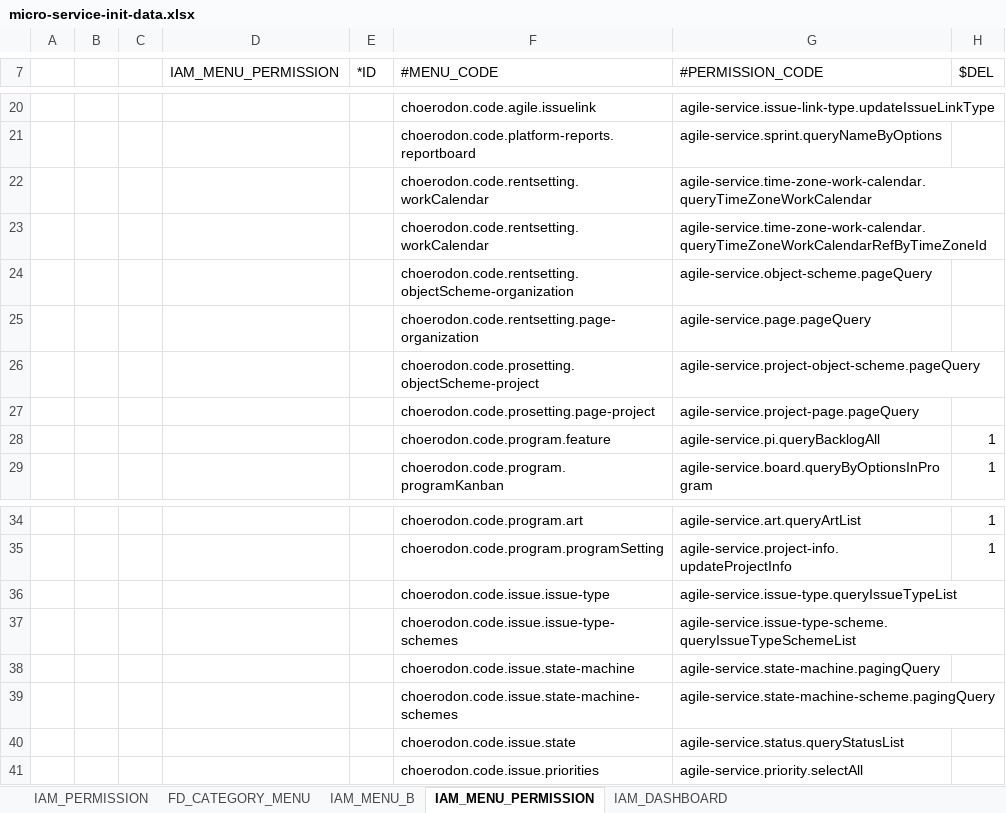
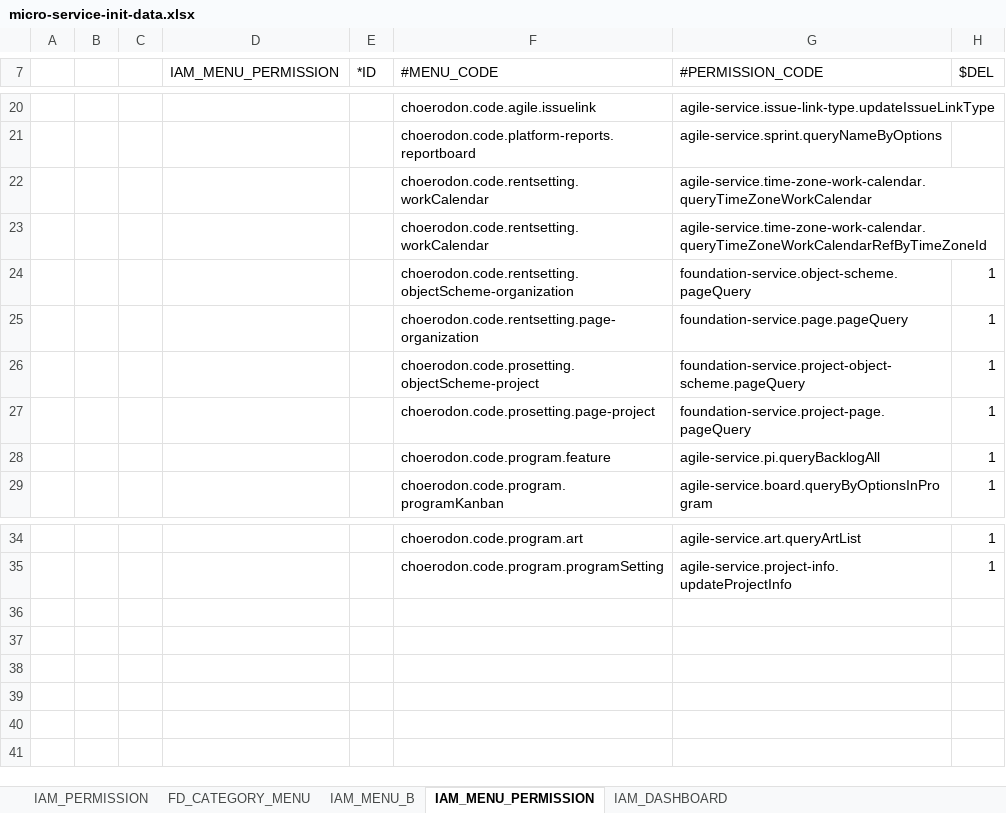
Before and after one commit to choerodon/agile-service-old, an Excel workbook: src/main/resources/script/front/micro-service-init-data.xlsx, sheet IAM_MENU_PERMISSION, drawn as a sheet; only a part is shown, gaps mark what is left out; values as stored, in another font and other column widths than the file's, no borders; removed rows and columns are numbered as before the commit, all else as after; the diff names each change by its address in the sheet, - before the commit and + after, or states it on an @@ line.

```diff
--- a/src/main/resources/script/front/micro-service-init-data.xlsx (sheet IAM_MENU_PERMISSION)
+++ b/src/main/resources/script/front/micro-service-init-data.xlsx (sheet IAM_MENU_PERMISSION)
-G24 (#PERMISSION_CODE): agile-service.object-scheme.pageQuery
+G24 (#PERMISSION_CODE): foundation-service.object-scheme.pageQuery
-H24 ($DEL): (empty)
+H24 ($DEL): 1
-row 25:  |  |  |  |  | choerodon.code.rentsetting.page-organization | agile-service.page.pageQuery
+row 25:  |  |  |  |  | choerodon.code.rentsetting.page-organization | foundation-service.page.pageQuery | 1
-G26 (#PERMISSION_CODE): agile-service.project-object-scheme.pageQuery
+G26 (#PERMISSION_CODE): foundation-service.project-object-scheme.pageQuery
-H26:H27 ($DEL): (empty)
+H26:H27 ($DEL): 1
-G27 (#PERMISSION_CODE): agile-service.project-page.pageQuery
+G27 (#PERMISSION_CODE): foundation-service.project-page.pageQuery
-row 36:  |  |  |  |  | choerodon.code.issue.issue-type | agile-service.issue-type.queryIssueTypeList
-row 37:  |  |  |  |  | choerodon.code.issue.issue-type-schemes | agile-service.issue-type-scheme.queryIssueTypeSchemeList
-row 38:  |  |  |  |  | choerodon.code.issue.state-machine | agile-service.state-machine.pagingQuery
-row 39:  |  |  |  |  | choerodon.code.issue.state-machine-schemes | agile-service.state-machine-scheme.pagingQuery
-row 40:  |  |  |  |  | choerodon.code.issue.state | agile-service.status.queryStatusList
-row 41:  |  |  |  |  | choerodon.code.issue.priorities | agile-service.priority.selectAll
```
Also changed, not shown: sheet IAM_MENU_B, sheet IAM_PERMISSION, sheet FD_CATEGORY_MENU.
